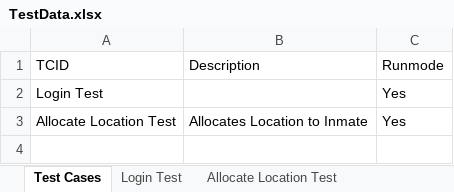
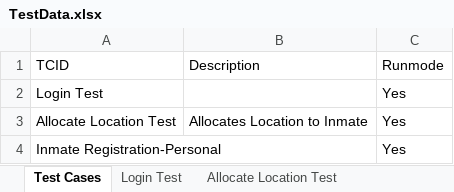
Before and after one commit to Pragmatic-Test-Lab/PIMS, an Excel workbook: src/com/ptl/data/TestData.xlsx, sheet Test Cases, drawn as a sheet; values as stored, in another font and other column widths than the file's, no borders; the diff names each change by its address in the sheet, - before the commit and + after, or states it on an @@ line.

```diff
--- a/src/com/ptl/data/TestData.xlsx (sheet Test Cases)
+++ b/src/com/ptl/data/TestData.xlsx (sheet Test Cases)
+row 4: Inmate Registration-Personal |  | Yes
```
Also changed, not shown: other sheet tabs, 20 other files.
